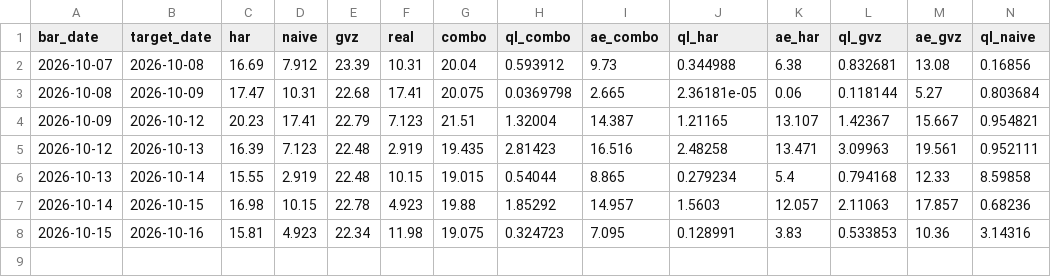
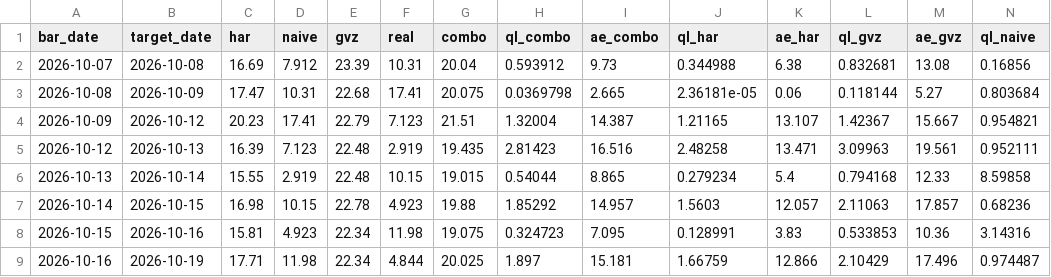
Before and after one commit to wayurin88/gold-vrp-monitor-, a CSV file: h5/h5_log.csv, drawn as a sheet; only a part is shown; rows hold the shown columns only; the diff names each change by its address in the sheet, - before the commit and + after, or states it on an @@ line.

```diff
--- a/h5/h5_log.csv
+++ b/h5/h5_log.csv
+row 9: 2026-10-16 | 2026-10-19 | 17.71 | 11.98 | 22.34 | 4.844 | 20.025 | 1.897 | 15.181 | 1.66759 | 12.866 | 2.10429 | 17.496 | 0.974487
```
Also changed, not shown: gold_har_log.csv, 2 other files.
